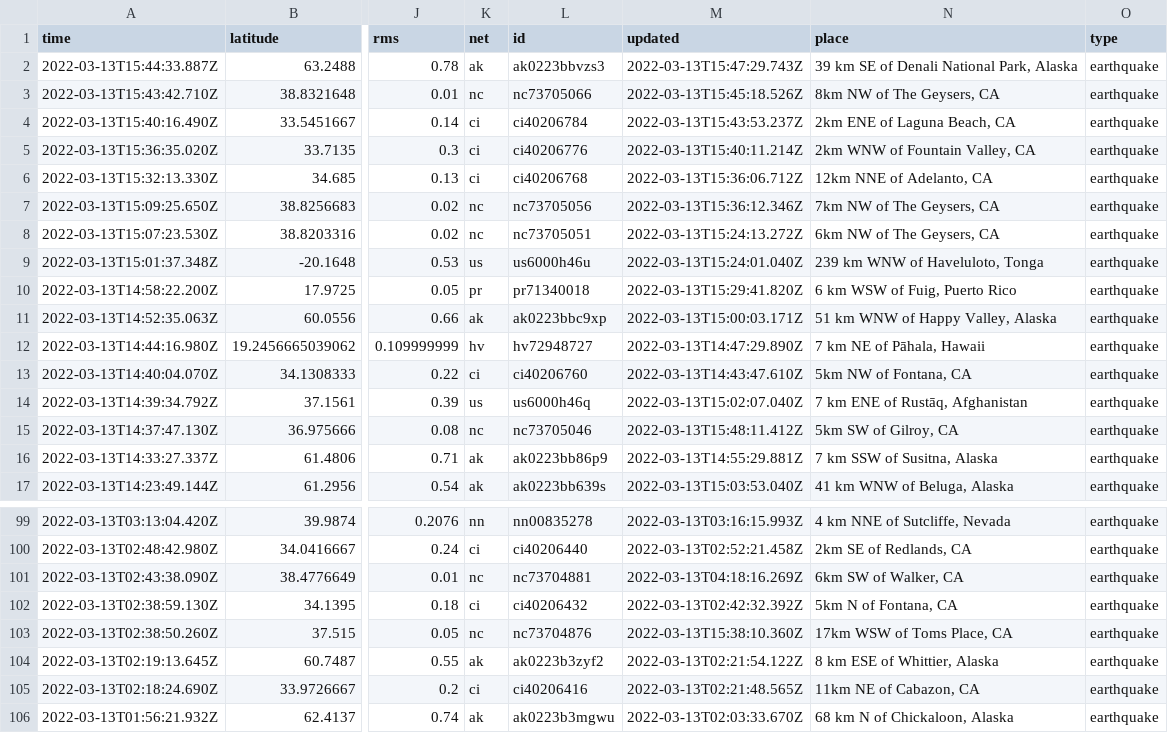
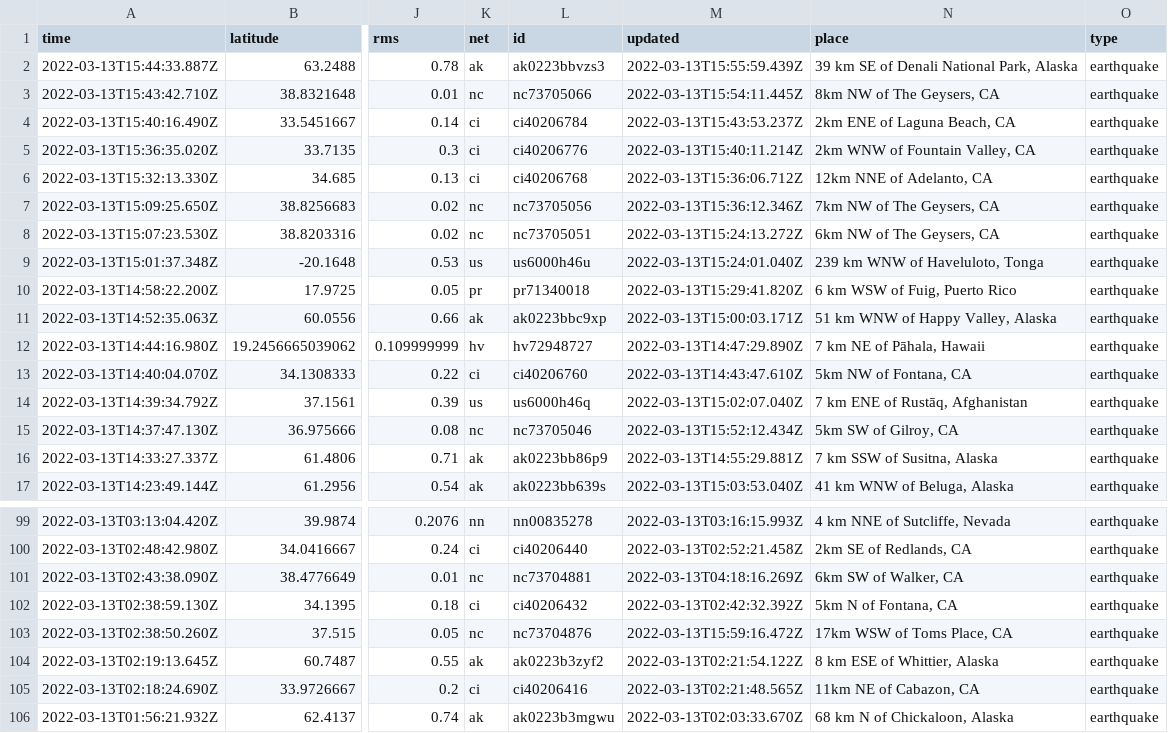
Before and after one commit to lambrechts/nicar2022-github-actions, a CSV file: usgs_current.csv, drawn as a sheet; only a part is shown, gaps mark what is left out; the diff names each change by its address in the sheet, - before the commit and + after, or states it on an @@ line.

```diff
--- a/usgs_current.csv
+++ b/usgs_current.csv
-M2 (updated): 2022-03-13T15:47:29.743Z
+M2 (updated): 2022-03-13T15:55:59.439Z
-M3 (updated): 2022-03-13T15:45:18.526Z
+M3 (updated): 2022-03-13T15:54:11.445Z
-M15 (updated): 2022-03-13T15:48:11.412Z
+M15 (updated): 2022-03-13T15:52:12.434Z
-M103 (updated): 2022-03-13T15:38:10.360Z
+M103 (updated): 2022-03-13T15:59:16.472Z
```
